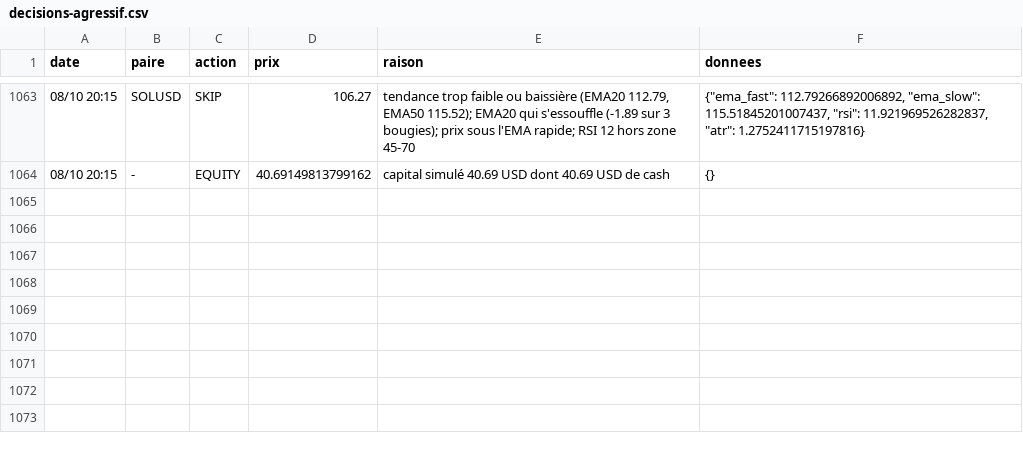
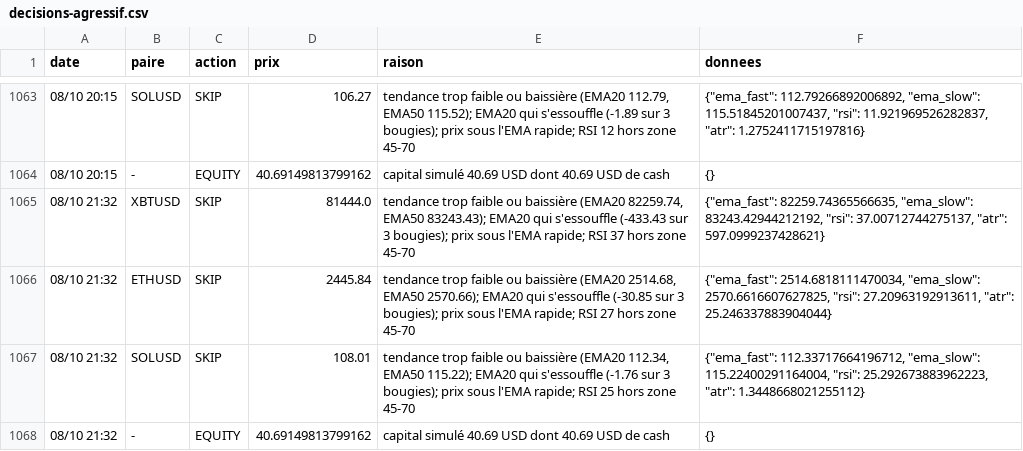
Before and after one commit to nftmooods/Public_App, a CSV file: KrakenPaperBot/data/decisions-agressif.csv, drawn as a sheet; only a part is shown, gaps mark what is left out; the diff names each change by its address in the sheet, - before the commit and + after, or states it on an @@ line.

```diff
--- a/KrakenPaperBot/data/decisions-agressif.csv
+++ b/KrakenPaperBot/data/decisions-agressif.csv
+row 1065: 08/10 21:32 | XBTUSD | SKIP | 81444.0 | tendance trop faible ou baissière (EMA20 82259.74, EMA50 83243.43); EMA20 qui s'essouffle (-433.43 sur 3 bougies); prix sous l'EMA rapide; RSI 37 hors zone 45-70 | {"ema_fast": 82259.74365566635, "ema_slow": 83243.42944212192, "rsi": 37.00712744275137, "atr": 597.0999237428621}
+row 1066: 08/10 21:32 | ETHUSD | SKIP | 2445.84 | tendance trop faible ou baissière (EMA20 2514.68, EMA50 2570.66); EMA20 qui s'essouffle (-30.85 sur 3 bougies); prix sous l'EMA rapide; RSI 27 hors zone 45-70 | {"ema_fast": 2514.6818111470034, "ema_slow": 2570.6616607627825, "rsi": 27.20963192913611, "atr": 25.246337883904044}
+row 1067: 08/10 21:32 | SOLUSD | SKIP | 108.01 | tendance trop faible ou baissière (EMA20 112.34, EMA50 115.22); EMA20 qui s'essouffle (-1.76 sur 3 bougies); prix sous l'EMA rapide; RSI 25 hors zone 45-70 | {"ema_fast": 112.33717664196712, "ema_slow": 115.22400291164004, "rsi": 25.292673883962223, "atr": 1.3448668021255112}
+row 1068: 08/10 21:32 | - | EQUITY | 40.69149813799162 | capital simulé 40.69 USD dont 40.69 USD de cash | {}
```
Also changed, not shown: KrakenPaperBot/data/decisions-accumulation.csv, KrakenPaperBot/data/decisions-memecoin.csv, 6 other files.
